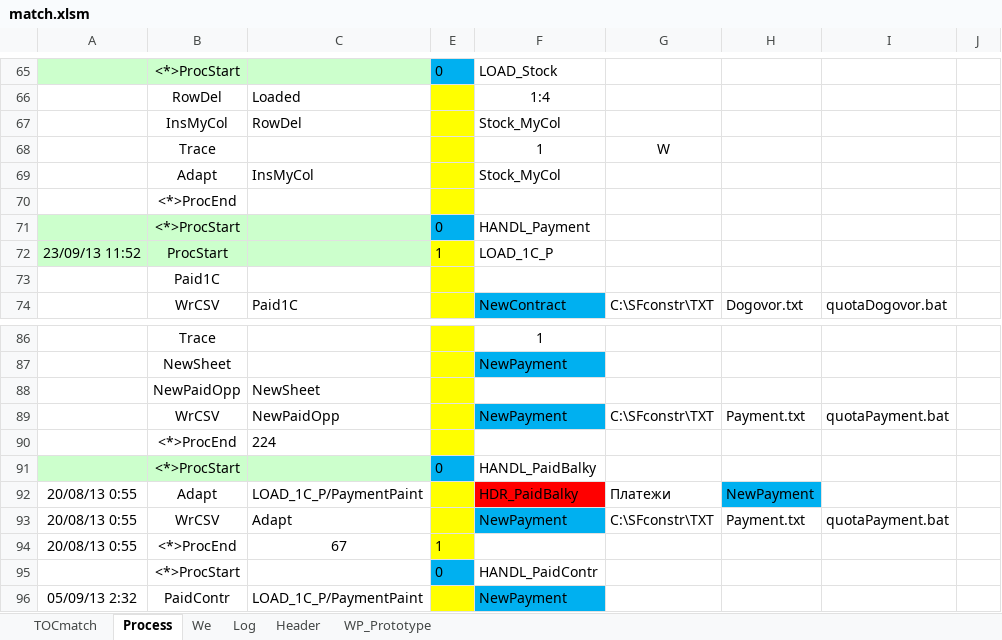
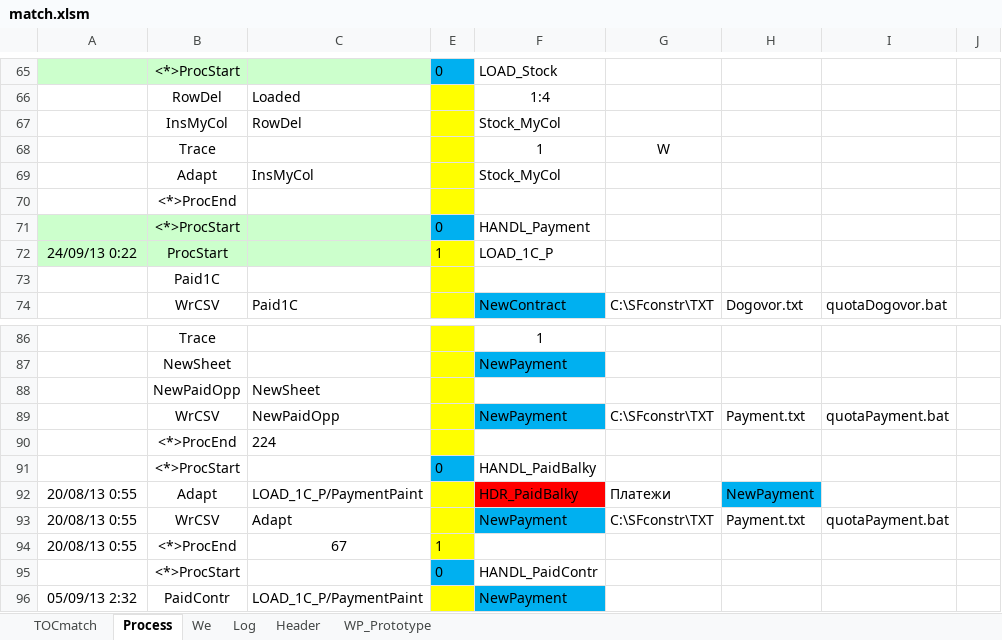
Before and after one commit to PavelKhrapkin/match, an Excel workbook: matchCodes/match.xlsm, sheet Process, drawn as a sheet; only a part is shown, gaps mark what is left out; values as stored, in another font and other column widths than the file's, no borders; the diff covers the shown part only; the diff names each change by its address in the sheet, - before the commit and + after, or states it on an @@ line.

```diff
--- a/matchCodes/match.xlsm (sheet Process)
+++ b/matchCodes/match.xlsm (sheet Process)
-A72: 23/09/13 11:52
+A72: 24/09/13 0:22
-A91:C91 fill: #CCFFCC
+A91:C91 fill: none
```
Also changed, not shown: 1 added row, 1 removed row, 37 edited cells and cell formats elsewhere in this sheet, sheet Log, sheet TOCmatch, sheet Header.
